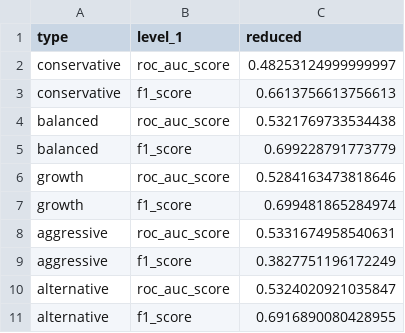
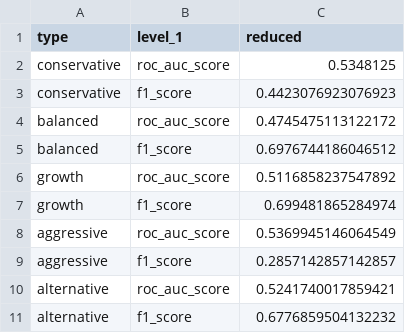
Before and after one commit to tlchampion/mwp_algorithmic_trading, a CSV file: modeling/model_metrics/nn.csv, drawn as a sheet.

Commit message:
updated main readme and modeling readme. added figures for modeling readme.

```diff
--- a/modeling/model_metrics/nn.csv
+++ b/modeling/model_metrics/nn.csv
@@ -1,11 +1,11 @@
 type,level_1,reduced
-conservative,roc_auc_score,0.48253124999999997
-conservative,f1_score,0.6613756613756613
-balanced,roc_auc_score,0.5321769733534438
-balanced,f1_score,0.699228791773779
-growth,roc_auc_score,0.5284163473818646
+conservative,roc_auc_score,0.5348125
+conservative,f1_score,0.4423076923076923
+balanced,roc_auc_score,0.4745475113122172
+balanced,f1_score,0.6976744186046512
+growth,roc_auc_score,0.5116858237547892
 growth,f1_score,0.699481865284974
-aggressive,roc_auc_score,0.5331674958540631
-aggressive,f1_score,0.3827751196172249
-alternative,roc_auc_score,0.5324020921035847
-alternative,f1_score,0.6916890080428955
+aggressive,roc_auc_score,0.5369945146064549
+aggressive,f1_score,0.2857142857142857
+alternative,roc_auc_score,0.5241740017859421
+alternative,f1_score,0.6776859504132232
```
Also changed, not shown: 17 other files.
